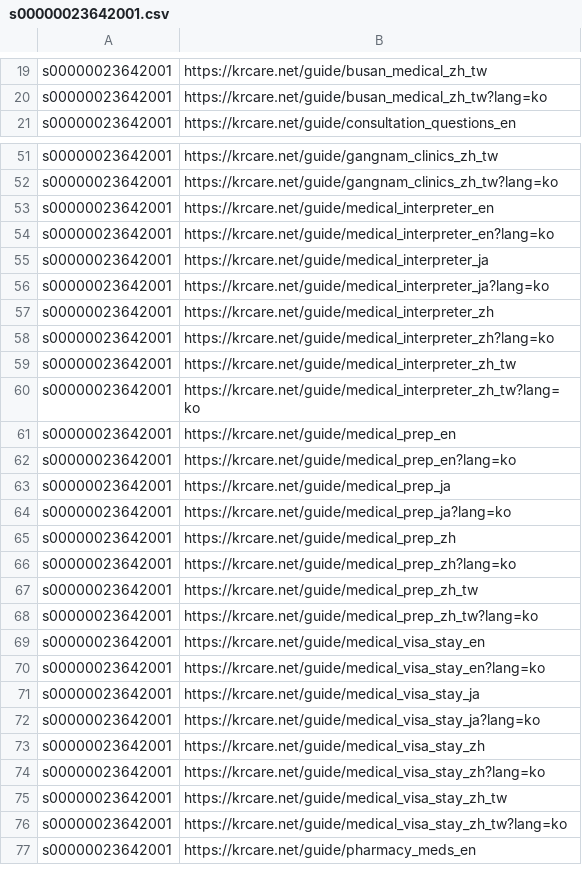
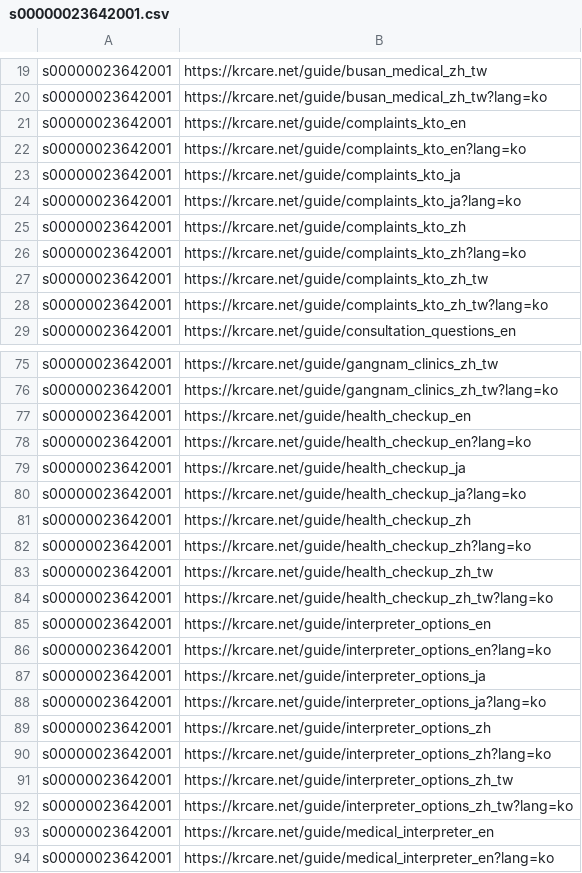
Before and after one commit to starful/krcare, a CSV file: data/a8/s00000023642001.csv, drawn as a sheet; only a part is shown, gaps mark what is left out; the shorter side is filled out with more unchanged rows; the diff covers the shown part only; the diff names each change by its address in the sheet, - before the commit and + after, or states it on an @@ line.

```diff
--- a/data/a8/s00000023642001.csv
+++ b/data/a8/s00000023642001.csv
+row 21: s00000023642001 | https://krcare.net/guide/complaints_kto_en
+row 22: s00000023642001 | https://krcare.net/guide/complaints_kto_en?lang=ko
+row 23: s00000023642001 | https://krcare.net/guide/complaints_kto_ja
+row 24: s00000023642001 | https://krcare.net/guide/complaints_kto_ja?lang=ko
+row 25: s00000023642001 | https://krcare.net/guide/complaints_kto_zh
+row 26: s00000023642001 | https://krcare.net/guide/complaints_kto_zh?lang=ko
+row 27: s00000023642001 | https://krcare.net/guide/complaints_kto_zh_tw
+row 28: s00000023642001 | https://krcare.net/guide/complaints_kto_zh_tw?lang=ko
+row 77: s00000023642001 | https://krcare.net/guide/health_checkup_en
+row 78: s00000023642001 | https://krcare.net/guide/health_checkup_en?lang=ko
+row 79: s00000023642001 | https://krcare.net/guide/health_checkup_ja
+row 80: s00000023642001 | https://krcare.net/guide/health_checkup_ja?lang=ko
+row 81: s00000023642001 | https://krcare.net/guide/health_checkup_zh
+row 82: s00000023642001 | https://krcare.net/guide/health_checkup_zh?lang=ko
+row 83: s00000023642001 | https://krcare.net/guide/health_checkup_zh_tw
+row 84: s00000023642001 | https://krcare.net/guide/health_checkup_zh_tw?lang=ko
+row 85: s00000023642001 | https://krcare.net/guide/interpreter_options_en
+row 86: s00000023642001 | https://krcare.net/guide/interpreter_options_en?lang=ko
+row 87: s00000023642001 | https://krcare.net/guide/interpreter_options_ja
+row 88: s00000023642001 | https://krcare.net/guide/interpreter_options_ja?lang=ko
+row 89: s00000023642001 | https://krcare.net/guide/interpreter_options_zh
+row 90: s00000023642001 | https://krcare.net/guide/interpreter_options_zh?lang=ko
+row 91: s00000023642001 | https://krcare.net/guide/interpreter_options_zh_tw
+row 92: s00000023642001 | https://krcare.net/guide/interpreter_options_zh_tw?lang=ko
```
Also changed, not shown: 56 added rows and 8 removed rows elsewhere in this file, data/a8/s00000023946002.csv, 5 other files.
